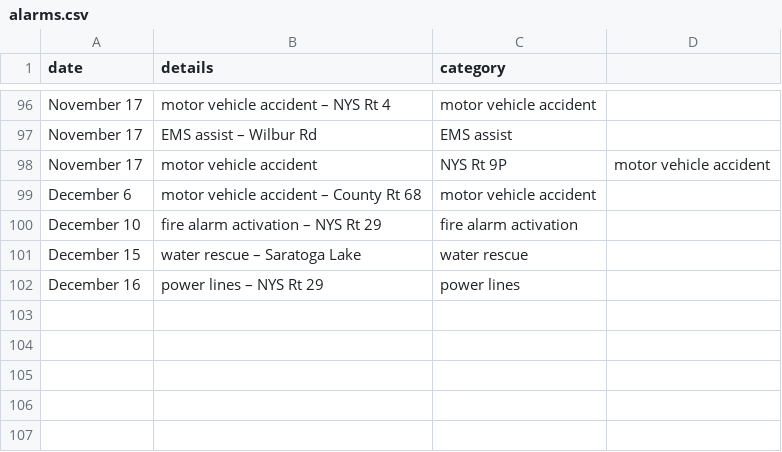
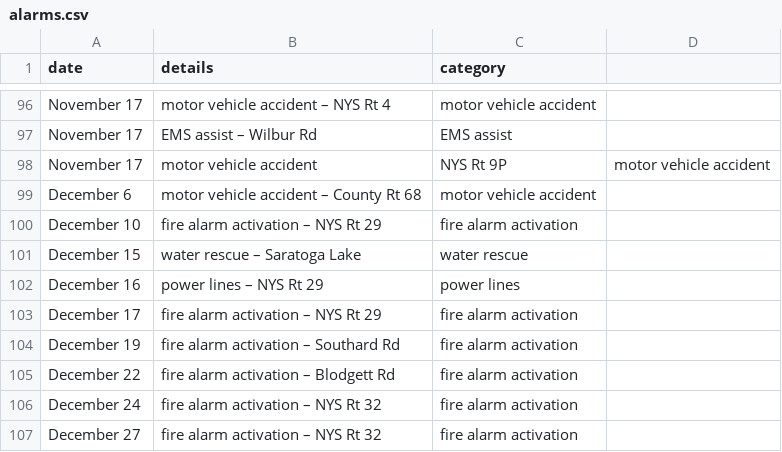
Before and after one commit to qsfd/qsfd.com, a CSV file: _data/alarms.csv, drawn as a sheet; only a part is shown, gaps mark what is left out.

Commit message:
Add final alarms for 2019

```diff
--- a/_data/alarms.csv
+++ b/_data/alarms.csv
@@ -102 +102,6 @@ December 15,water rescue – Saratoga Lake,water rescue
 December 16,power lines – NYS Rt 29,power lines
+December 17,fire alarm activation – NYS Rt 29,fire alarm activation
+December 19,fire alarm activation – Southard Rd,fire alarm activation
+December 22,fire alarm activation – Blodgett Rd,fire alarm activation
+December 24,fire alarm activation – NYS Rt 32,fire alarm activation
+December 27,fire alarm activation – NYS Rt 32,fire alarm activation
```
